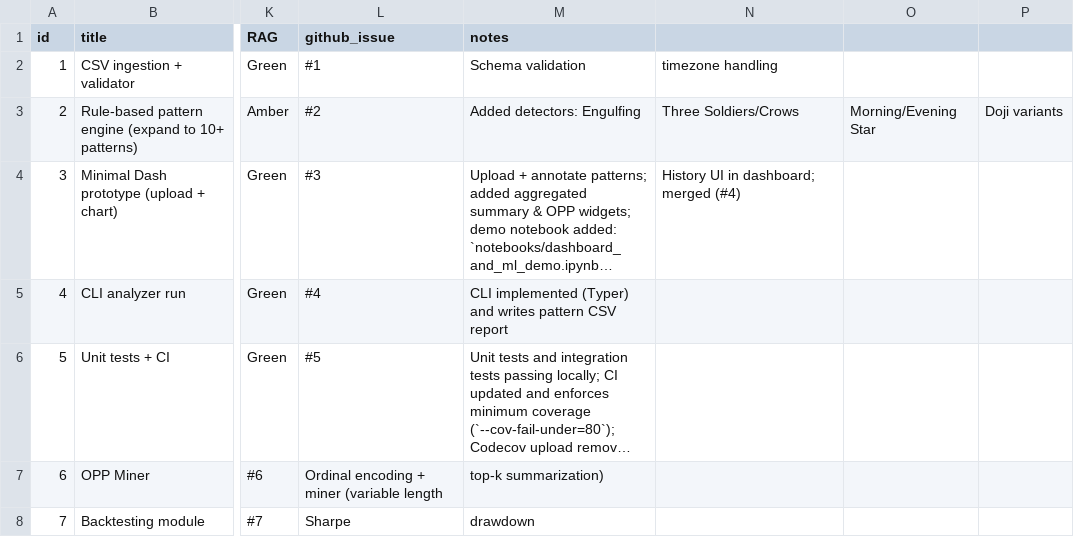
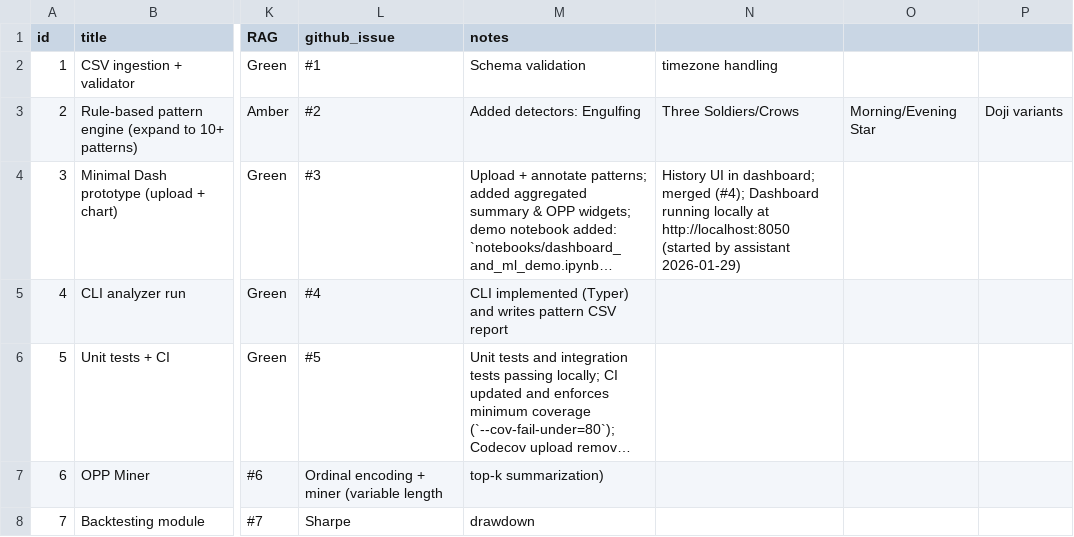
Before and after one commit to Zed-777/Sequential-Candle-Patterns, a CSV file: progress_tracker.csv, drawn as a sheet; only a part is shown, gaps mark what is left out; long unchanged cells end in …; the diff names each change by its address in the sheet, - before the commit and + after, or states it on an @@ line.

Commit message:
chore(dashboard): start server for local inspection and record availability in tracker (#3)

```diff
--- a/progress_tracker.csv
+++ b/progress_tracker.csv
-N4: …dashboard; merged (#4)
+N4: …dashboard; merged (#4); Dashboard running locally at http://localhost:8050 (started by assistant 2026-01-29)
```
